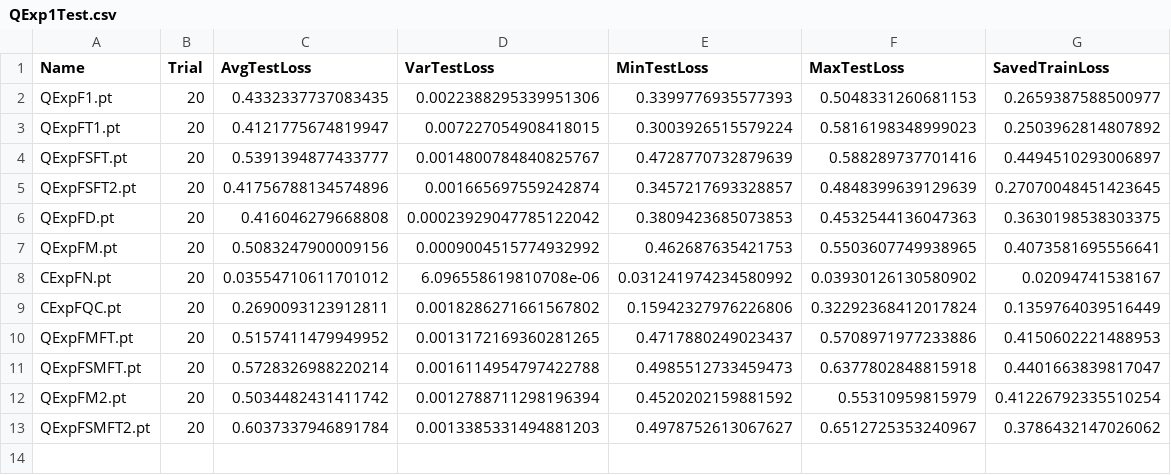
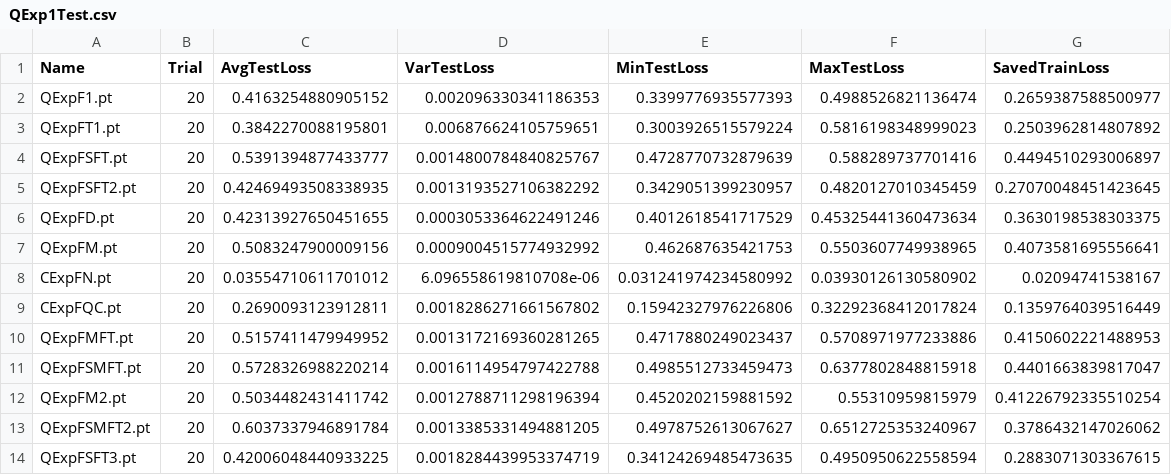
Before and after one commit to yesunhuang/QRNNs_Memory, a CSV file: data/ModelTest/HenonMap/Exp/QExp1Test.csv, drawn as a sheet.

```diff
--- a/data/ModelTest/HenonMap/Exp/QExp1Test.csv
+++ b/data/ModelTest/HenonMap/Exp/QExp1Test.csv
@@ -1,7 +1,7 @@
 Name,Trial,AvgTestLoss,VarTestLoss,MinTestLoss,MaxTestLoss,SavedTrainLoss
-QExpF1.pt,20,0.4332337737083435,0.0022388295339951306,0.3399776935577393,0.5048331260681153,0.2659387588500977
-QExpFT1.pt,20,0.4121775674819947,0.007227054908418015,0.3003926515579224,0.5816198348999023,0.2503962814807892
+QExpF1.pt,20,0.4163254880905152,0.002096330341186353,0.3399776935577393,0.4988526821136474,0.2659387588500977
+QExpFT1.pt,20,0.3842270088195801,0.006876624105759651,0.3003926515579224,0.5816198348999023,0.2503962814807892
 QExpFSFT.pt,20,0.5391394877433777,0.0014800784840825767,0.4728770732879639,0.588289737701416,0.4494510293006897
-QExpFSFT2.pt,20,0.41756788134574896,0.001665697559242874,0.3457217693328857,0.4848399639129639,0.27070048451423645
-QExpFD.pt,20,0.416046279668808,0.00023929047785122042,0.3809423685073853,0.4532544136047363,0.3630198538303375
+QExpFSFT2.pt,20,0.42469493508338935,0.0013193527106382292,0.3429051399230957,0.4820127010345459,0.27070048451423645
+QExpFD.pt,20,0.42313927650451655,0.0003053364622491246,0.4012618541717529,0.45325441360473634,0.3630198538303375
 QExpFM.pt,20,0.5083247900009156,0.0009004515774932992,0.462687635421753,0.5503607749938965,0.4073581695556641
@@ -12,2 +12,3 @@ QExpFSMFT.pt,20,0.5728326988220214,0.0016114954797422788,0.4985512733459473,0.63
 QExpFM2.pt,20,0.5034482431411742,0.0012788711298196394,0.4520202159881592,0.55310959815979,0.41226792335510254
-QExpFSMFT2.pt,20,0.6037337946891784,0.0013385331494881203,0.4978752613067627,0.6512725353240967,0.3786432147026062
+QExpFSMFT2.pt,20,0.6037337946891784,0.0013385331494881205,0.4978752613067627,0.6512725353240967,0.3786432147026062
+QExpFSFT3.pt,20,0.42006048440933225,0.0018284439953374719,0.34124269485473635,0.4950950622558594,0.2883071303367615
```
Also changed, not shown: 42 other files.
